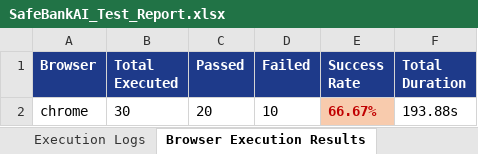
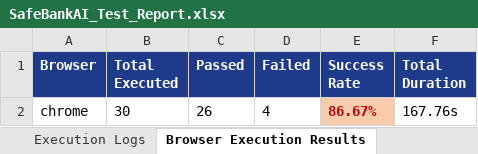
Before and after one commit to amulyaammu123/bank_ai_web, an Excel workbook: safebank-web/excel/SafeBankAI_Test_Report.xlsx, sheet Browser Execution Results, drawn as a sheet; values as stored, in another font and other column widths than the file's, no borders; the diff names each change by its address in the sheet, - before the commit and + after, or states it on an @@ line.

```diff
--- a/safebank-web/excel/SafeBankAI_Test_Report.xlsx (sheet Browser Execution Results)
+++ b/safebank-web/excel/SafeBankAI_Test_Report.xlsx (sheet Browser Execution Results)
-C2 (Passed): 20
+C2 (Passed): 26
-D2 (Failed): 10
+D2 (Failed): 4
-E2 (Success Rate): 66.67%
+E2 (Success Rate): 86.67%
-F2 (Total Duration): 193.88s
+F2 (Total Duration): 167.76s
```
Also changed, not shown: sheet Execution Logs, sheet Test Cases, sheet Failed Cases, sheet Summary, 2 other files.
